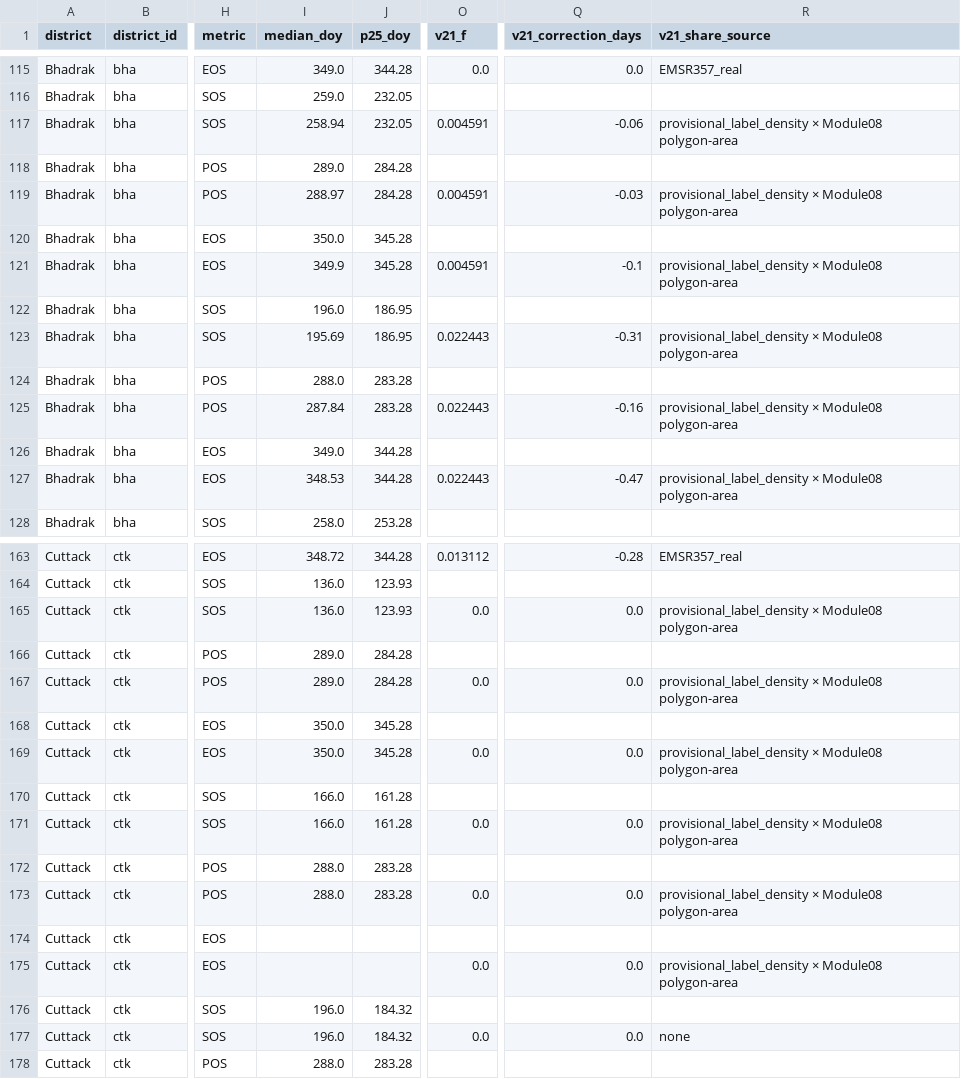
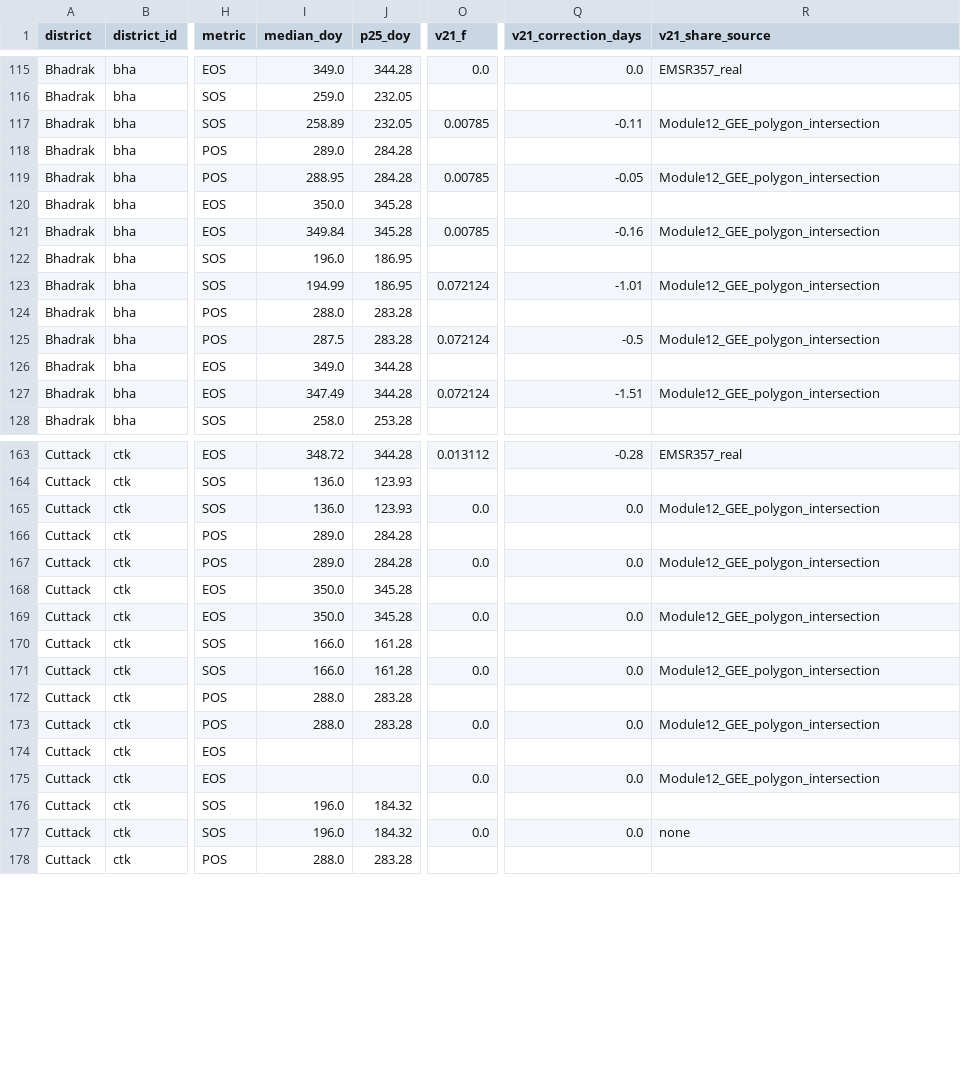
Before and after one commit to pandasupranab/RiceBaCI-GEE, a CSV file: analysis/baci_panel_real_v21.csv, drawn as a sheet; only a part is shown, gaps mark what is left out; the diff covers the shown part only; the diff names each change by its address in the sheet, - before the commit and + after, or states it on an @@ line.

```diff
--- a/analysis/baci_panel_real_v21.csv
+++ b/analysis/baci_panel_real_v21.csv
-I117 (median_doy): 258.94
+I117 (median_doy): 258.89
-O117 (v21_f): 0.004591
+O117 (v21_f): 0.00785
-Q117 (v21_correction_days): -0.06
+Q117 (v21_correction_days): -0.11
-R117 (v21_share_source): provisional_label_density × Module08 polygon-area
+R117 (v21_share_source): Module12_GEE_polygon_intersection
-I119 (median_doy): 288.97
+I119 (median_doy): 288.95
-O119 (v21_f): 0.004591
+O119 (v21_f): 0.00785
-Q119 (v21_correction_days): -0.03
+Q119 (v21_correction_days): -0.05
-R119 (v21_share_source): provisional_label_density × Module08 polygon-area
+R119 (v21_share_source): Module12_GEE_polygon_intersection
-I121 (median_doy): 349.9
+I121 (median_doy): 349.84
-O121 (v21_f): 0.004591
+O121 (v21_f): 0.00785
-Q121 (v21_correction_days): -0.1
+Q121 (v21_correction_days): -0.16
-R121 (v21_share_source): provisional_label_density × Module08 polygon-area
+R121 (v21_share_source): Module12_GEE_polygon_intersection
-I123 (median_doy): 195.69
+I123 (median_doy): 194.99
-O123 (v21_f): 0.022443
+O123 (v21_f): 0.072124
-Q123 (v21_correction_days): -0.31
+Q123 (v21_correction_days): -1.01
-R123 (v21_share_source): provisional_label_density × Module08 polygon-area
+R123 (v21_share_source): Module12_GEE_polygon_intersection
-I125 (median_doy): 287.84
+I125 (median_doy): 287.5
-O125 (v21_f): 0.022443
+O125 (v21_f): 0.072124
-Q125 (v21_correction_days): -0.16
+Q125 (v21_correction_days): -0.5
-R125 (v21_share_source): provisional_label_density × Module08 polygon-area
+R125 (v21_share_source): Module12_GEE_polygon_intersection
-I127 (median_doy): 348.53
+I127 (median_doy): 347.49
-O127 (v21_f): 0.022443
+O127 (v21_f): 0.072124
-Q127 (v21_correction_days): -0.47
+Q127 (v21_correction_days): -1.51
-R127 (v21_share_source): provisional_label_density × Module08 polygon-area
+R127 (v21_share_source): Module12_GEE_polygon_intersection
-R165 (v21_share_source): provisional_label_density × Module08 polygon-area
+R165 (v21_share_source): Module12_GEE_polygon_intersection
-R167 (v21_share_source): provisional_label_density × Module08 polygon-area
+R167 (v21_share_source): Module12_GEE_polygon_intersection
-R169 (v21_share_source): provisional_label_density × Module08 polygon-area
+R169 (v21_share_source): Module12_GEE_polygon_intersection
-R171 (v21_share_source): provisional_label_density × Module08 polygon-area
+R171 (v21_share_source): Module12_GEE_polygon_intersection
-R173 (v21_share_source): provisional_label_density × Module08 polygon-area
+R173 (v21_share_source): Module12_GEE_polygon_intersection
-R175 (v21_share_source): provisional_label_density × Module08 polygon-area
+R175 (v21_share_source): Module12_GEE_polygon_intersection
```
Also changed, not shown: 90 edited cells elsewhere in this file.
